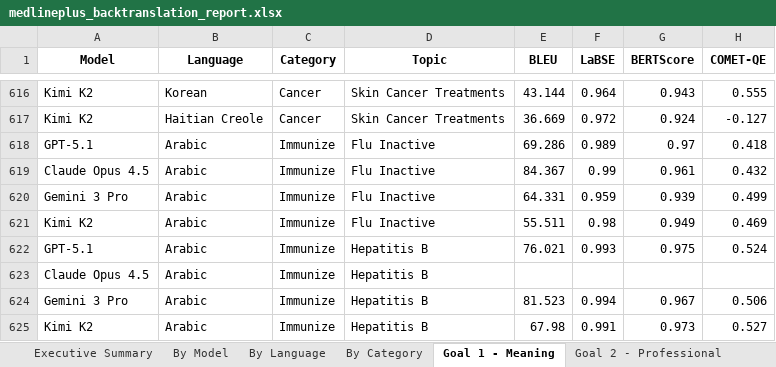
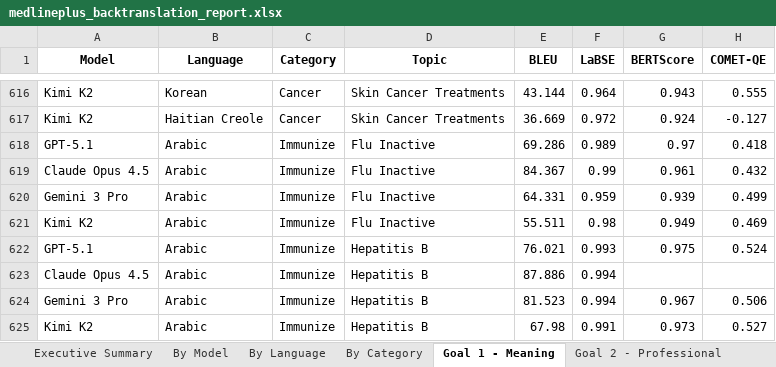
Before and after one commit to hallixrap/llm-translation-study, an Excel workbook: output/github_pages/medlineplus_backtranslation_report.xlsx, sheet Goal 1 - Meaning, drawn as a sheet; only a part is shown, gaps mark what is left out; values as stored, in another font and other column widths than the file's, no borders; the diff names each change by its address in the sheet, - before the commit and + after, or states it on an @@ line.

```diff
--- a/output/github_pages/medlineplus_backtranslation_report.xlsx (sheet Goal 1 - Meaning)
+++ b/output/github_pages/medlineplus_backtranslation_report.xlsx (sheet Goal 1 - Meaning)
-E623 (BLEU): (empty)
+E623 (BLEU): 87.886
-F623 (LaBSE): (empty)
+F623 (LaBSE): 0.994
```
Also changed, not shown: sheet All Data, sheet Goal 2 - Professional, 5 other files.
